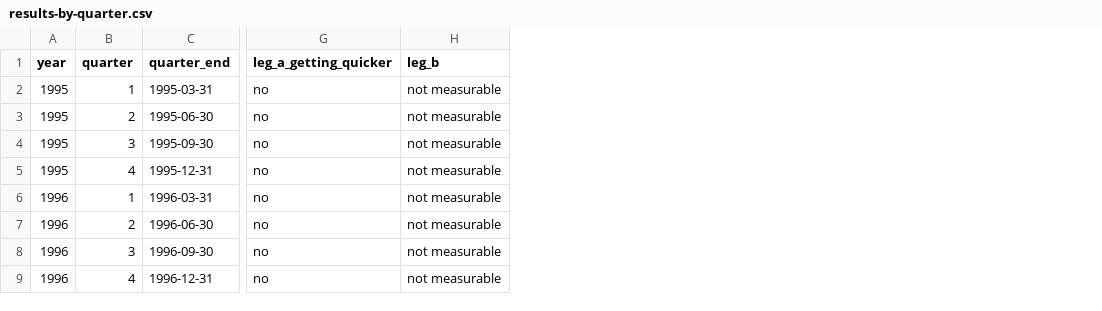
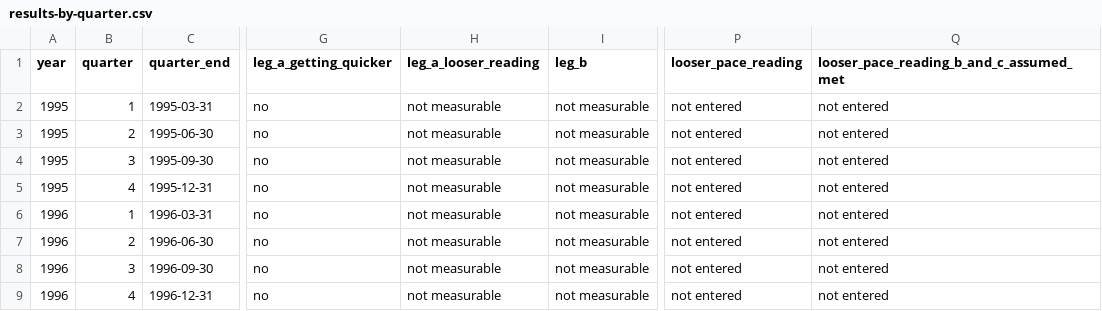
Before and after one commit to jfredson/agi-zeitgeist, a CSV file: data/backward-test/results-by-quarter.csv, drawn as a sheet; only a part is shown, gaps mark what is left out; the diff names each change by its address in the sheet, - before the commit and + after, or states it on an @@ line.

```diff
--- a/data/backward-test/results-by-quarter.csv
+++ b/data/backward-test/results-by-quarter.csv
+column H (leg_a_looser_reading), rows 2-9: all not measurable
+column P (looser_pace_reading), rows 2-9: all not entered
+column Q, rows 1-9: looser_pace_reading_b_and_c_assumed_met | not entered | not entered | not entered | not entered | not entered | not entered | not entered | not entered
```
Also changed, not shown: data/backward-test/results-by-year.csv, 2 other files.
